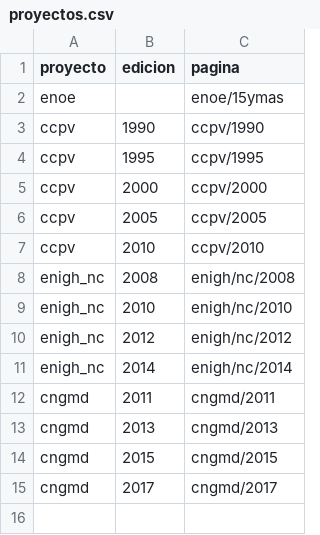
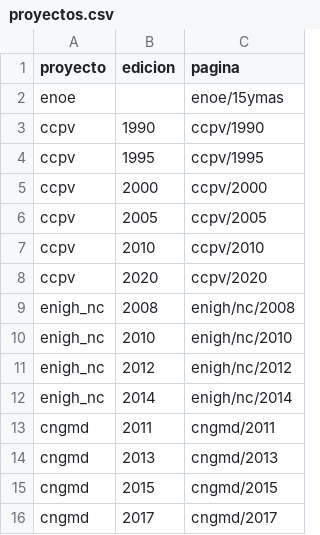
Before and after one commit to crenteriam/importinegi, a CSV file: data-raw/proyectos.csv, drawn as a sheet; the diff names each change by its address in the sheet, - before the commit and + after, or states it on an @@ line.

```diff
--- a/data-raw/proyectos.csv
+++ b/data-raw/proyectos.csv
+row 8: ccpv | 2020 | ccpv/2020
```
Also changed, not shown: 31 other files.
